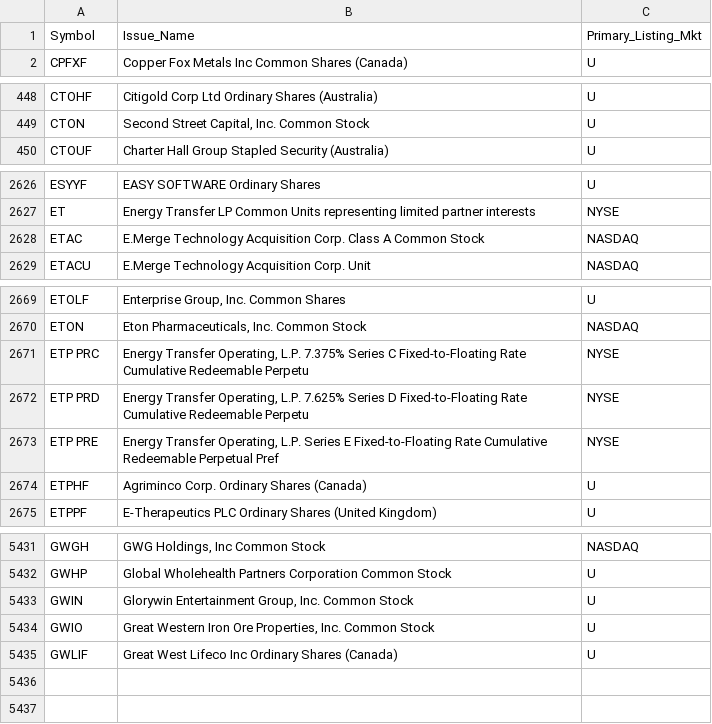
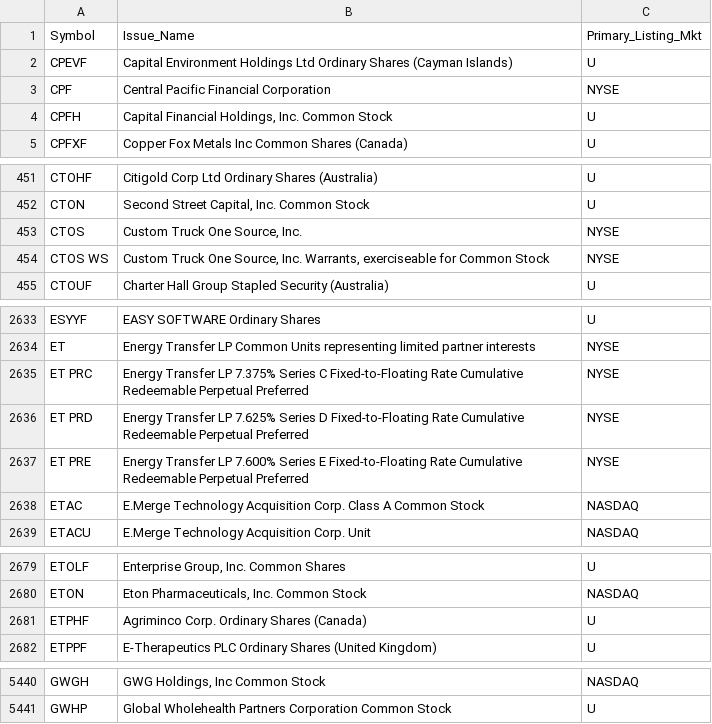
Before and after one commit to haoenhui/oats-reportable, a CSV file: oats-05000.csv, drawn as a sheet; only a part is shown, gaps mark what is left out; removed rows and columns are numbered as before the commit, all else as after; the diff covers the shown part only; the diff names each change by its address in the sheet, - before the commit and + after, or states it on an @@ line.

```diff
--- a/oats-05000.csv
+++ b/oats-05000.csv
+row 2: CPEVF | Capital Environment Holdings Ltd Ordinary Shares (Cayman Islands) | U
+row 3: CPF | Central Pacific Financial Corporation | NYSE
+row 4: CPFH | Capital Financial Holdings, Inc. Common Stock | U
+row 453: CTOS | Custom Truck One Source, Inc. | NYSE
+row 454: CTOS WS | Custom Truck One Source, Inc. Warrants, exerciseable for Common Stock | NYSE
+row 2635: ET PRC | Energy Transfer LP 7.375% Series C Fixed-to-Floating Rate Cumulative Redeemable Perpetual Preferred | NYSE
+row 2636: ET PRD | Energy Transfer LP 7.625% Series D Fixed-to-Floating Rate Cumulative Redeemable Perpetual Preferred | NYSE
+row 2637: ET PRE | Energy Transfer LP 7.600% Series E Fixed-to-Floating Rate Cumulative Redeemable Perpetual Preferred | NYSE
-row 2671: ETP PRC | Energy Transfer Operating, L.P. 7.375% Series C Fixed-to-Floating Rate Cumulative Redeemable Perpetu | NYSE
-row 2672: ETP PRD | Energy Transfer Operating, L.P. 7.625% Series D Fixed-to-Floating Rate Cumulative Redeemable Perpetu | NYSE
-row 2673: ETP PRE | Energy Transfer Operating, L.P. Series E Fixed-to-Floating Rate Cumulative Redeemable Perpetual Pref | NYSE
-row 5433: GWIN | Glorywin Entertainment Group, Inc. Common Stock | U
-row 5434: GWIO | Great Western Iron Ore Properties, Inc. Common Stock | U
-row 5435: GWLIF | Great West Lifeco Inc Ordinary Shares (Canada) | U
```
Also changed, not shown: 6 added rows and 2 removed rows elsewhere in this file, oats-00000.csv, oats-10000.csv, 2 other files.
